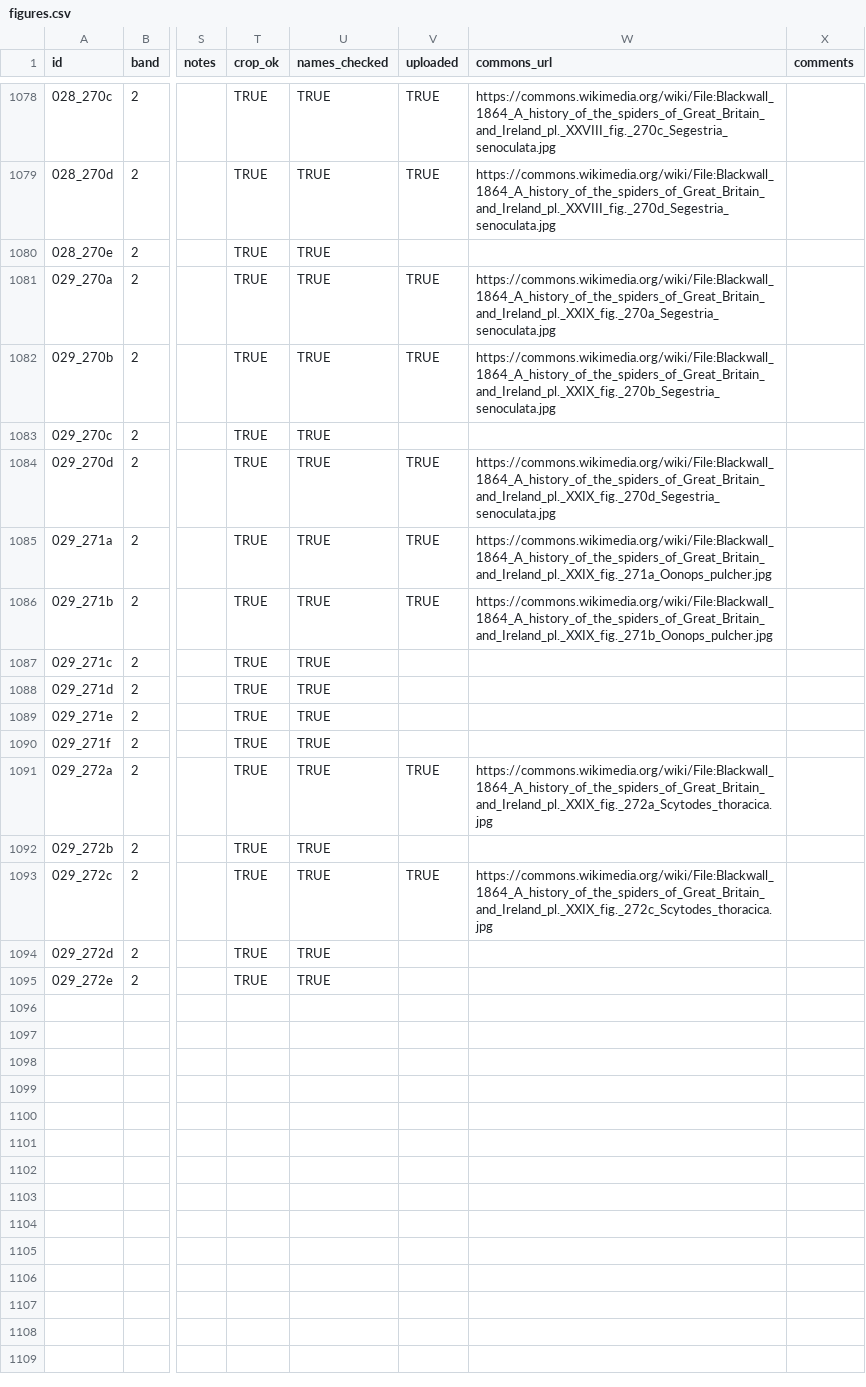
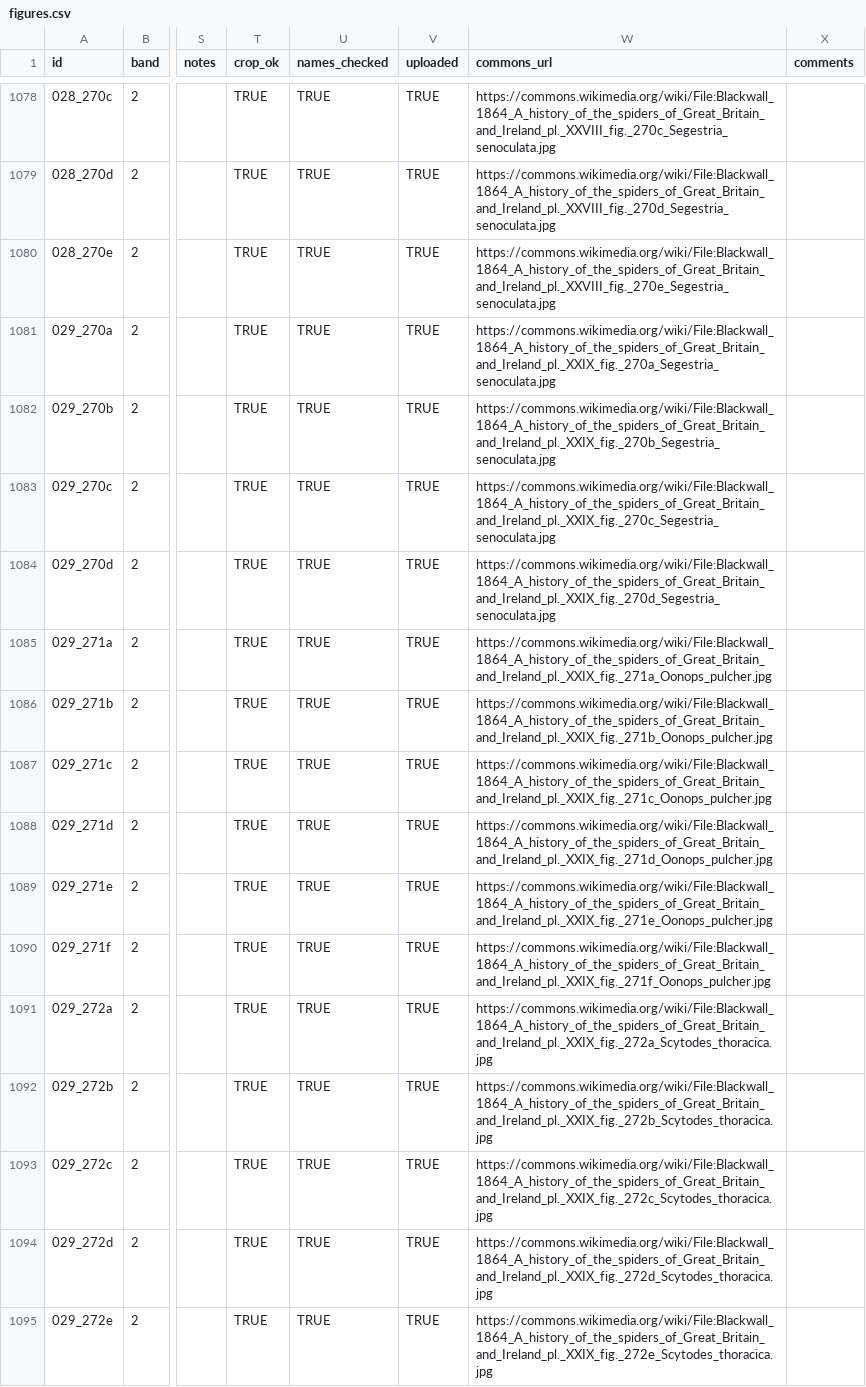
Before and after one commit to sarefo/blackwall, a CSV file: data/figures.csv, drawn as a sheet; only a part is shown, gaps mark what is left out; the diff names each change by its address in the sheet, - before the commit and + after, or states it on an @@ line.

```diff
--- a/data/figures.csv
+++ b/data/figures.csv
-V1080 (uploaded): (empty)
+V1080 (uploaded): TRUE
-W1080 (commons_url): (empty)
+W1080 (commons_url): https://commons.wikimedia.org/wiki/File:Blackwall_1864_A_history_of_the_spiders_of_Great_Britain_and_Ireland_pl._XXVIII_fig._270e_Segestria_senoculata.jpg
-V1083 (uploaded): (empty)
+V1083 (uploaded): TRUE
-W1083 (commons_url): (empty)
+W1083 (commons_url): https://commons.wikimedia.org/wiki/File:Blackwall_1864_A_history_of_the_spiders_of_Great_Britain_and_Ireland_pl._XXIX_fig._270c_Segestria_senoculata.jpg
-V1087:V1090 (uploaded): (empty)
+V1087:V1090 (uploaded): TRUE
-W1087 (commons_url): (empty)
+W1087 (commons_url): https://commons.wikimedia.org/wiki/File:Blackwall_1864_A_history_of_the_spiders_of_Great_Britain_and_Ireland_pl._XXIX_fig._271c_Oonops_pulcher.jpg
-W1088 (commons_url): (empty)
+W1088 (commons_url): https://commons.wikimedia.org/wiki/File:Blackwall_1864_A_history_of_the_spiders_of_Great_Britain_and_Ireland_pl._XXIX_fig._271d_Oonops_pulcher.jpg
-W1089 (commons_url): (empty)
+W1089 (commons_url): https://commons.wikimedia.org/wiki/File:Blackwall_1864_A_history_of_the_spiders_of_Great_Britain_and_Ireland_pl._XXIX_fig._271e_Oonops_pulcher.jpg
-W1090 (commons_url): (empty)
+W1090 (commons_url): https://commons.wikimedia.org/wiki/File:Blackwall_1864_A_history_of_the_spiders_of_Great_Britain_and_Ireland_pl._XXIX_fig._271f_Oonops_pulcher.jpg
-V1092 (uploaded): (empty)
+V1092 (uploaded): TRUE
-W1092 (commons_url): (empty)
+W1092 (commons_url): https://commons.wikimedia.org/wiki/File:Blackwall_1864_A_history_of_the_spiders_of_Great_Britain_and_Ireland_pl._XXIX_fig._272b_Scytodes_thoracica.jpg
-V1094:V1095 (uploaded): (empty)
+V1094:V1095 (uploaded): TRUE
-W1094 (commons_url): (empty)
+W1094 (commons_url): https://commons.wikimedia.org/wiki/File:Blackwall_1864_A_history_of_the_spiders_of_Great_Britain_and_Ireland_pl._XXIX_fig._272d_Scytodes_thoracica.jpg
-W1095 (commons_url): (empty)
+W1095 (commons_url): https://commons.wikimedia.org/wiki/File:Blackwall_1864_A_history_of_the_spiders_of_Great_Britain_and_Ireland_pl._XXIX_fig._272e_Scytodes_thoracica.jpg
```
Also changed, not shown: 1 other file.
